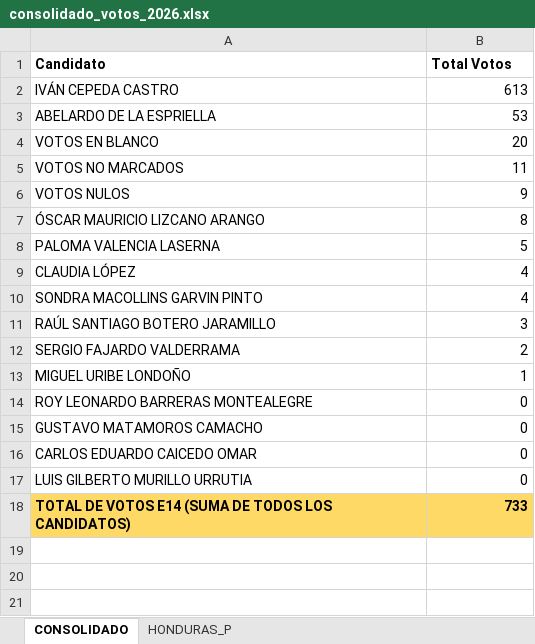
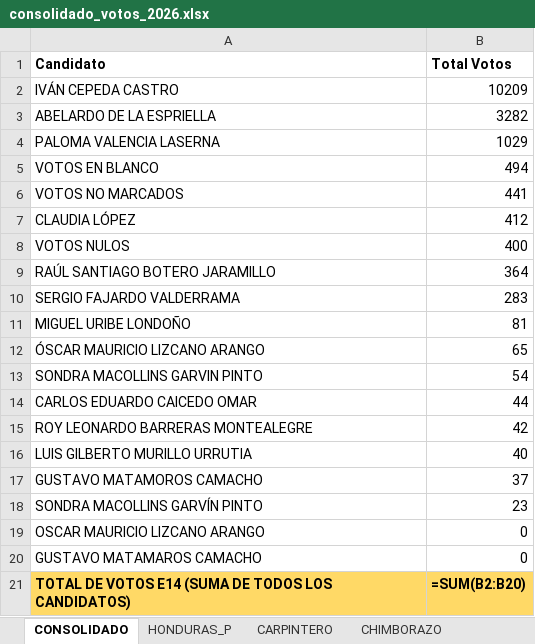
Before and after one commit to BICHO128/CONTEO-VOTOS-2026-PRESIDENTE-COL, an Excel workbook: consolidado_votos_2026.xlsx, sheet CONSOLIDADO, drawn as a sheet; values as stored, in another font and other column widths than the file's, no borders; formulas without a stored value are shown as written; removed rows and columns are numbered as before the commit, all else as after; the diff names each change by its address in the sheet, - before the commit and + after, or states it on an @@ line.

```diff
--- a/consolidado_votos_2026.xlsx (sheet CONSOLIDADO)
+++ b/consolidado_votos_2026.xlsx (sheet CONSOLIDADO)
+sheet tab: CARPINTERO
+sheet tab: CHIMBORAZO
-B2 (Total Votos): 613
+B2 (Total Votos): 10209
-B3 (Total Votos): 53
+B3 (Total Votos): 3282
+row 4: PALOMA VALENCIA LASERNA | 1029
-B5 (Total Votos): 20
+B5 (Total Votos): 494
-B6 (Total Votos): 11
+B6 (Total Votos): 441
-row 6: VOTOS NULOS | 9
-row 7: ÓSCAR MAURICIO LIZCANO ARANGO | 8
-row 8: PALOMA VALENCIA LASERNA | 5
-B7 (Total Votos): 4
+B7 (Total Votos): 412
-row 10: SONDRA MACOLLINS GARVIN PINTO | 4
+row 8: VOTOS NULOS | 400
-B9 (Total Votos): 3
+B9 (Total Votos): 364
-B10 (Total Votos): 2
+B10 (Total Votos): 283
-B11 (Total Votos): 1
+B11 (Total Votos): 81
+row 12: ÓSCAR MAURICIO LIZCANO ARANGO | 65
+row 13: SONDRA MACOLLINS GARVIN PINTO | 54
+row 14: CARLOS EDUARDO CAICEDO OMAR | 44
-B15 (Total Votos): 0
+B15 (Total Votos): 42
+row 16: LUIS GILBERTO MURILLO URRUTIA | 40
-B17 (Total Votos): 0
+B17 (Total Votos): 37
+row 18: SONDRA MACOLLINS GARVÍN PINTO | 23
-A19 (Candidato): CARLOS EDUARDO CAICEDO OMAR
+A19 (Candidato): OSCAR MAURICIO LIZCANO ARANGO
-A20 (Candidato): LUIS GILBERTO MURILLO URRUTIA
+A20 (Candidato): GUSTAVO MATAMAROS CAMACHO
-B21 (Total Votos): 733
+B21 (Total Votos): =SUM(B2:B20)
```
Also changed, not shown: sheet HONDURAS_P, other sheet tabs, 1 other file.
